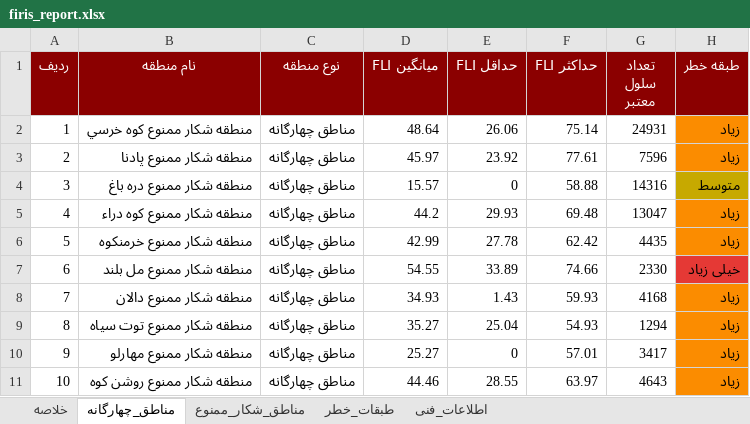
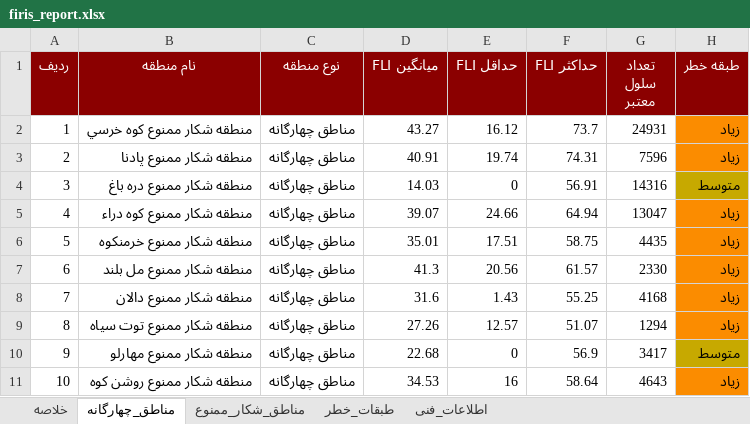
Before and after one commit to hashempoorsadegh214-prog/FIRIS, an Excel workbook: data/report/firis_report.xlsx, sheet مناطق_چهارگانه, drawn as a sheet; only a part is shown; values as stored, in another font and other column widths than the file's, no borders; the diff covers the shown part only; the diff names each change by its address in the sheet, - before the commit and + after, or states it on an @@ line.

```diff
--- a/data/report/firis_report.xlsx (sheet مناطق_چهارگانه)
+++ b/data/report/firis_report.xlsx (sheet مناطق_چهارگانه)
-D2 (میانگین FLI): 48.64
+D2 (میانگین FLI): 43.27
-E2 (حداقل FLI): 26.06
+E2 (حداقل FLI): 16.12
-F2 (حداکثر FLI): 75.14
+F2 (حداکثر FLI): 73.7
-D3 (میانگین FLI): 45.97
+D3 (میانگین FLI): 40.91
-E3 (حداقل FLI): 23.92
+E3 (حداقل FLI): 19.74
-F3 (حداکثر FLI): 77.61
+F3 (حداکثر FLI): 74.31
-D4 (میانگین FLI): 15.57
+D4 (میانگین FLI): 14.03
-F4 (حداکثر FLI): 58.88
+F4 (حداکثر FLI): 56.91
-D5 (میانگین FLI): 44.2
+D5 (میانگین FLI): 39.07
-E5 (حداقل FLI): 29.93
+E5 (حداقل FLI): 24.66
-F5 (حداکثر FLI): 69.48
+F5 (حداکثر FLI): 64.94
-D6 (میانگین FLI): 42.99
+D6 (میانگین FLI): 35.01
-E6 (حداقل FLI): 27.78
+E6 (حداقل FLI): 17.51
-F6 (حداکثر FLI): 62.42
+F6 (حداکثر FLI): 58.75
-D7 (میانگین FLI): 54.55
+D7 (میانگین FLI): 41.3
-E7 (حداقل FLI): 33.89
+E7 (حداقل FLI): 20.56
-F7 (حداکثر FLI): 74.66
+F7 (حداکثر FLI): 61.57
-H7 (طبقه خطر): خیلی زیاد
+H7 (طبقه خطر): زیاد
-H7 fill: #E53935
+H7 fill: #FB8C00
-D8 (میانگین FLI): 34.93
+D8 (میانگین FLI): 31.6
-F8 (حداکثر FLI): 59.93
+F8 (حداکثر FLI): 55.25
-D9 (میانگین FLI): 35.27
+D9 (میانگین FLI): 27.26
-E9 (حداقل FLI): 25.04
+E9 (حداقل FLI): 12.57
-F9 (حداکثر FLI): 54.93
+F9 (حداکثر FLI): 51.07
-D10 (میانگین FLI): 25.27
+D10 (میانگین FLI): 22.68
-F10 (حداکثر FLI): 57.01
+F10 (حداکثر FLI): 56.9
-H10 (طبقه خطر): زیاد
+H10 (طبقه خطر): متوسط
-H10 fill: #FB8C00
+H10 fill: #C7A900
-D11 (میانگین FLI): 44.46
+D11 (میانگین FLI): 34.53
-E11 (حداقل FLI): 28.55
+E11 (حداقل FLI): 16
-F11 (حداکثر FLI): 63.97
+F11 (حداکثر FLI): 58.64
```
Also changed, not shown: 29 edited cells and cell formats elsewhere in this sheet, sheet مناطق_شکار_ممنوع, sheet طبقات_خطر, sheet خلاصه, 15 other files.
